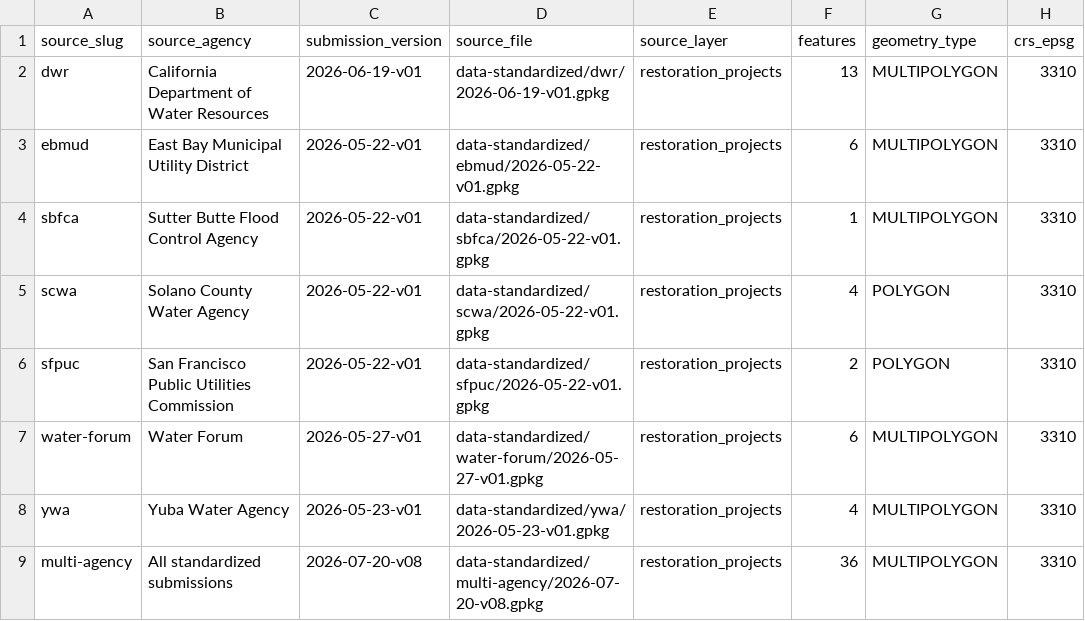
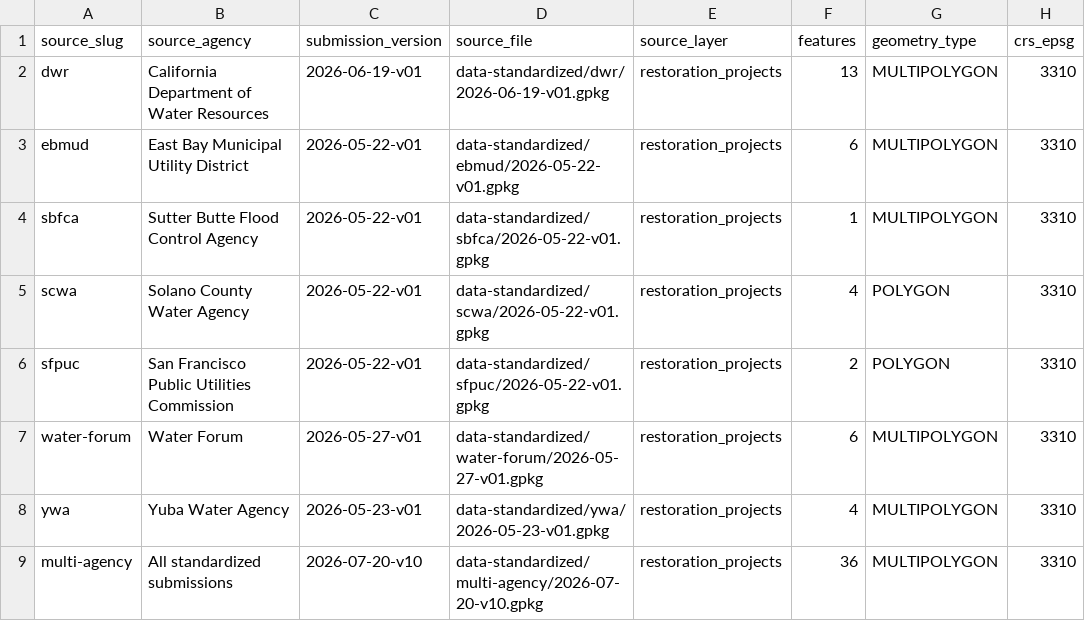
Before and after one commit to lucy-dwr/misc-restoration-spatial-data, a CSV file: reports/multi-agency/2026-07-20-v10_inventory.csv (was reports/multi-agency/2026-07-20-v08_inventory.csv), drawn as a sheet.

```diff
--- a/reports/multi-agency/2026-07-20-v08_inventory.csv
+++ b/reports/multi-agency/2026-07-20-v10_inventory.csv
@@ -8,2 +8,2 @@ water-forum,Water Forum,2026-05-27-v01,data-standardized/water-forum/2026-05-27-
 ywa,Yuba Water Agency,2026-05-23-v01,data-standardized/ywa/2026-05-23-v01.gpkg,restoration_projects,4,MULTIPOLYGON,3310
-multi-agency,All standardized submissions,2026-07-20-v08,data-standardized/multi-agency/2026-07-20-v08.gpkg,restoration_projects,36,MULTIPOLYGON,3310
+multi-agency,All standardized submissions,2026-07-20-v10,data-standardized/multi-agency/2026-07-20-v10.gpkg,restoration_projects,36,MULTIPOLYGON,3310
```
Also changed, not shown: data-standardized/multi-agency/2026-07-20-v10_attributes.csv, 21 other files.
